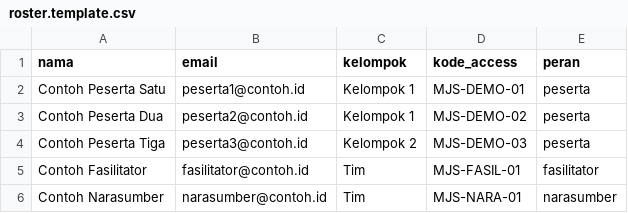
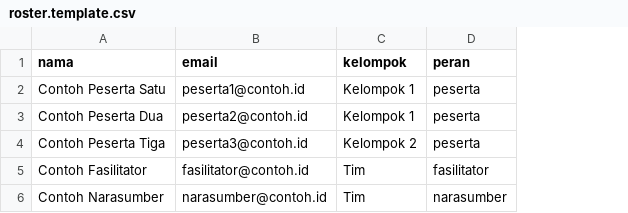
Before and after one commit to rhrjagung-collab/workshop-bahan-ajar, a CSV file: supabase/roster.template.csv, drawn as a sheet; the diff names each change by its address in the sheet, - before the commit and + after, or states it on an @@ line.

Commit message:
feat: auth Supabase (Google + sandi buatan admin), peran, kontrol admin, siap deploy
- Login dua jalur: akun Google (signInWithOAuth) atau email + kata sandi
  yang dibuat administrasi (signInWithPassword); tanpa pendaftaran mandiri
- Skema v2: bind_and_get_me mengikat akun auth ke roster (auth_user_id/email,
  auto-buat peserta bila Gmail di luar roster); RPC admin: admin_set_peran,
  admin_set_module_progress (buka kunci/ulang), admin_reset_all_progress
- RLS diperbarui untuk model auth baru; RPC v1 (kode akses) dihapus
- Dashboard: panel 'Kontrol admin' (ubah peran, tandai modul selesai,
  ulang modul, reset seluruh progres) — hanya untuk peran admin
- Kredensial publik proyek (URL + publishable key) sebagai nilai bawaan;
  dapat ditimpa env Vercel
- README: panduan deploy lengkap (schema, buat akun, aktifkan Google,
  jadikan admin, Vercel); roster CSV tanpa kolom kode akses

```diff
--- a/supabase/roster.template.csv
+++ b/supabase/roster.template.csv
-column D (kode_access), rows 2-6: MJS-DEMO-01 | MJS-DEMO-02 | MJS-DEMO-03 | MJS-FASIL-01 | MJS-NARA-01
```
Also changed, not shown: 7 other files.
